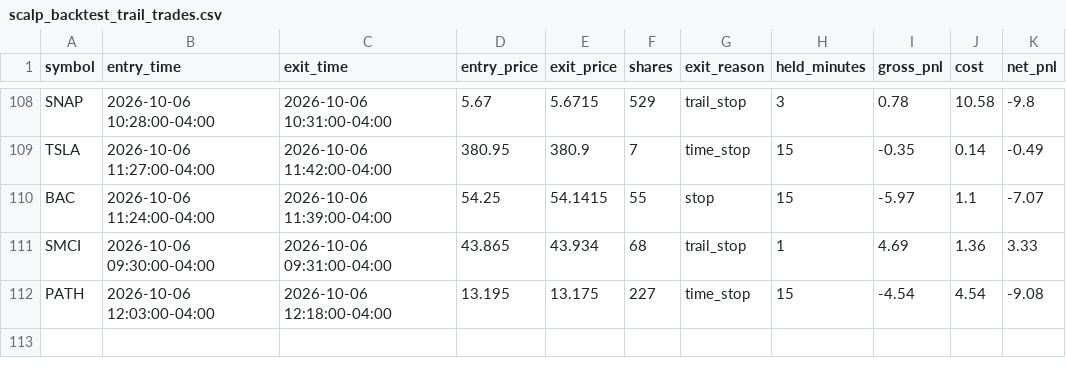
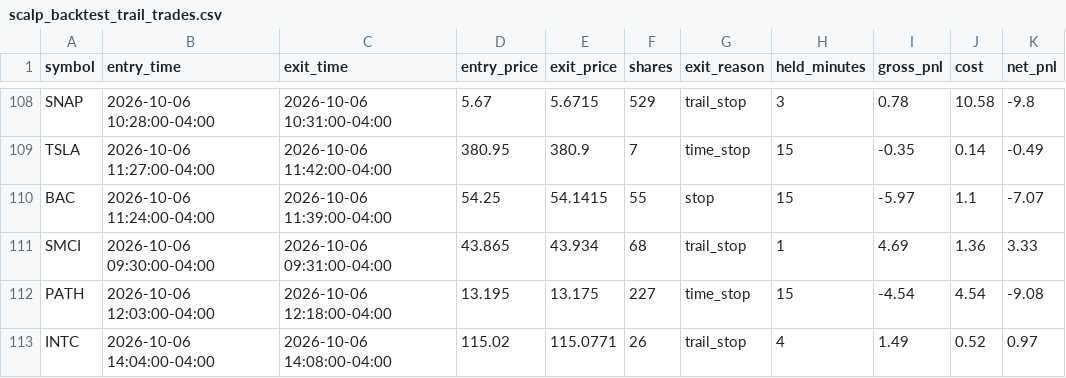
Before and after one commit to njdfan1711-cpu/Fin, a CSV file: scalping/scalp_backtest_trail_trades.csv, drawn as a sheet; only a part is shown, gaps mark what is left out.

```diff
--- a/scalping/scalp_backtest_trail_trades.csv
+++ b/scalping/scalp_backtest_trail_trades.csv
@@ -112 +112,2 @@ SMCI,2026-10-06 09:30:00-04:00,2026-10-06 09:31:00-04:00,43.865,43.934,68,trail_
 PATH,2026-10-06 12:03:00-04:00,2026-10-06 12:18:00-04:00,13.195,13.175,227,time_stop,15,-4.54,4.54,-9.08
+INTC,2026-10-06 14:04:00-04:00,2026-10-06 14:08:00-04:00,115.02,115.0771,26,trail_stop,4,1.49,0.52,0.97
```
Also changed, not shown: scalping/scalp_backtest_trades.csv, 2 other files.
